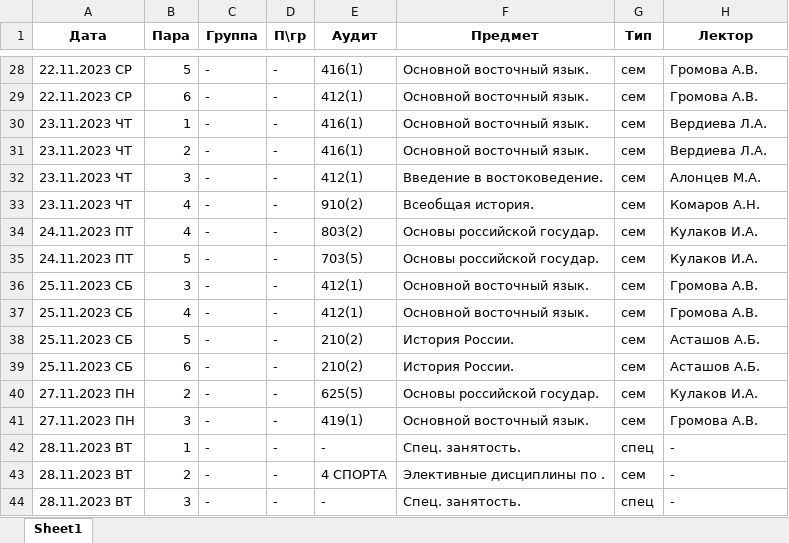
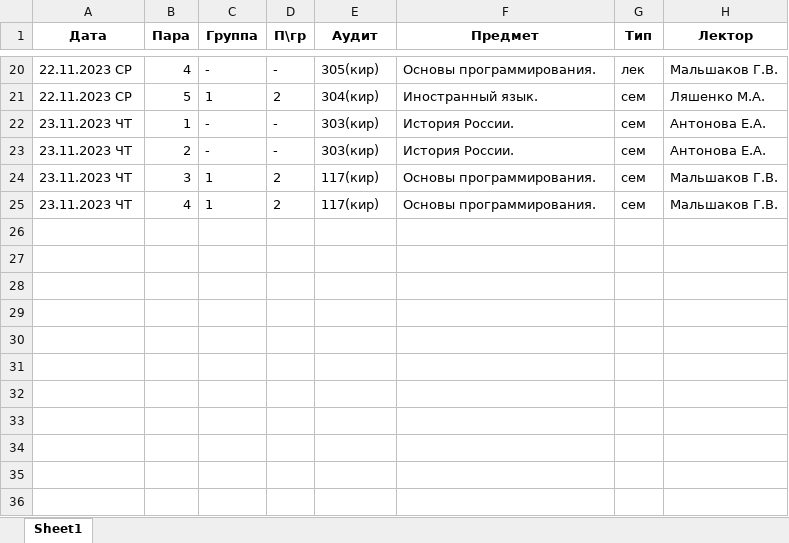
Before and after one commit to DedenevAI/RGGY_parser, an Excel workbook: bot/files/schedule.xlsx, sheet Sheet1, drawn as a sheet; only a part is shown, gaps mark what is left out; values as stored, in another font and other column widths than the file's, no borders; removed rows and columns are numbered as before the commit, all else as after; the diff covers the shown part only; the diff names each change by its address in the sheet, - before the commit and + after, or states it on an @@ line.

```diff
--- a/bot/files/schedule.xlsx (sheet Sheet1)
+++ b/bot/files/schedule.xlsx (sheet Sheet1)
-B20 (Пара): 5
+B20 (Пара): 4
-E20 (Аудит): 416(1)
+E20 (Аудит): 305(кир)
-F20 (Предмет): Основной восточный язык.
+F20 (Предмет): Основы программирования.
-G20 (Тип): сем
+G20 (Тип): лек
-H20 (Лектор): Громова А.В.
+H20 (Лектор): Мальшаков Г.В.
-B21 (Пара): 6
+B21 (Пара): 5
-C21 (Группа): -
+C21 (Группа): 1
-D21 (П\гр): -
+D21 (П\гр): 2
-E21 (Аудит): 412(1)
+E21 (Аудит): 304(кир)
-F21 (Предмет): Основной восточный язык.
+F21 (Предмет): Иностранный язык.
-H21 (Лектор): Громова А.В.
+H21 (Лектор): Ляшенко М.А.
-E22:E23 (Аудит): 416(1)
+E22:E23 (Аудит): 303(кир)
-F22:F23 (Предмет): Основной восточный язык.
+F22:F23 (Предмет): История России.
-H22:H23 (Лектор): Вердиева Л.А.
+H22:H23 (Лектор): Антонова Е.А.
-C24:C25 (Группа): -
+C24:C25 (Группа): 1
-D24:D25 (П\гр): -
+D24:D25 (П\гр): 2
-E24 (Аудит): 412(1)
+E24 (Аудит): 117(кир)
-F24 (Предмет): Введение в востоковедение.
+F24 (Предмет): Основы программирования.
-H24 (Лектор): Алонцев М.А.
+H24 (Лектор): Мальшаков Г.В.
-E25 (Аудит): 910(2)
+E25 (Аудит): 117(кир)
-F25 (Предмет): Всеобщая история.
+F25 (Предмет): Основы программирования.
-H25 (Лектор): Комаров А.Н.
+H25 (Лектор): Мальшаков Г.В.
-row 34: 24.11.2023 ПТ | 4 | - | - | 803(2) | Основы российской государ. | сем | Кулаков И.А.
-row 35: 24.11.2023 ПТ | 5 | - | - | 703(5) | Основы российской государ. | сем | Кулаков И.А.
-row 36: 25.11.2023 СБ | 3 | - | - | 412(1) | Основной восточный язык. | сем | Громова А.В.
-row 37: 25.11.2023 СБ | 4 | - | - | 412(1) | Основной восточный язык. | сем | Громова А.В.
-row 38: 25.11.2023 СБ | 5 | - | - | 210(2) | История России. | сем | Асташов А.Б.
-row 39: 25.11.2023 СБ | 6 | - | - | 210(2) | История России. | сем | Асташов А.Б.
-row 40: 27.11.2023 ПН | 2 | - | - | 625(5) | Основы российской государ. | сем | Кулаков И.А.
-row 41: 27.11.2023 ПН | 3 | - | - | 419(1) | Основной восточный язык. | сем | Громова А.В.
-row 42: 28.11.2023 ВТ | 1 | - | - | - | Спец. занятость. | спец | -
-row 43: 28.11.2023 ВТ | 2 | - | - | 4 СПОРТА | Элективные дисциплины по . | сем | -
-row 44: 28.11.2023 ВТ | 3 | - | - | - | Спец. занятость. | спец | -
```
Also changed, not shown: 3 added rows, 71 removed rows and 61 edited cells elsewhere in this sheet, 3 other files.
